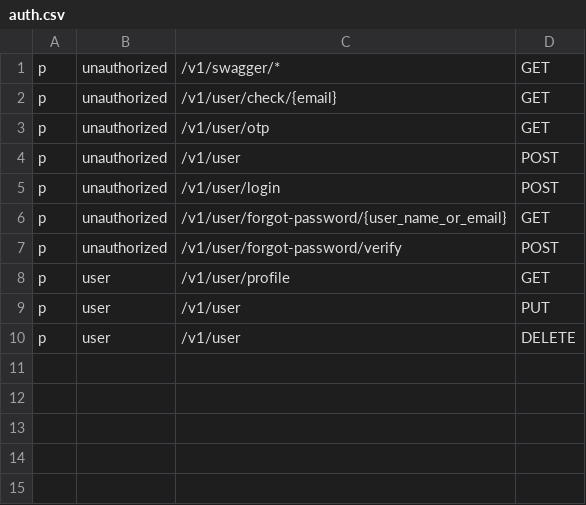
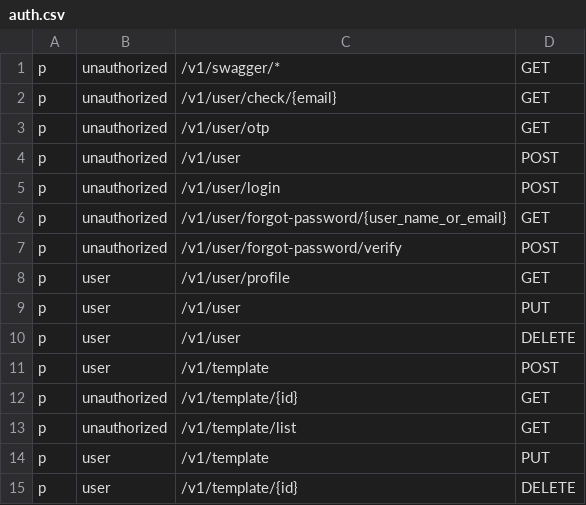
Before and after one commit to golanguzb70/go-gin-bearer-auth-postgres-monolithic-template, a CSV file: config/auth.csv, drawn as a sheet.

Commit message:
add Template crud done

```diff
--- a/config/auth.csv
+++ b/config/auth.csv
@@ -10 +10,6 @@ p, user, /v1/user, PUT
 p, user, /v1/user, DELETE
+p, user, /v1/template, POST
+p, unauthorized, /v1/template/{id}, GET
+p, unauthorized, /v1/template/list, GET
+p, user, /v1/template, PUT
+p, user, /v1/template/{id}, DELETE
```
Also changed, not shown: 4 other files.
